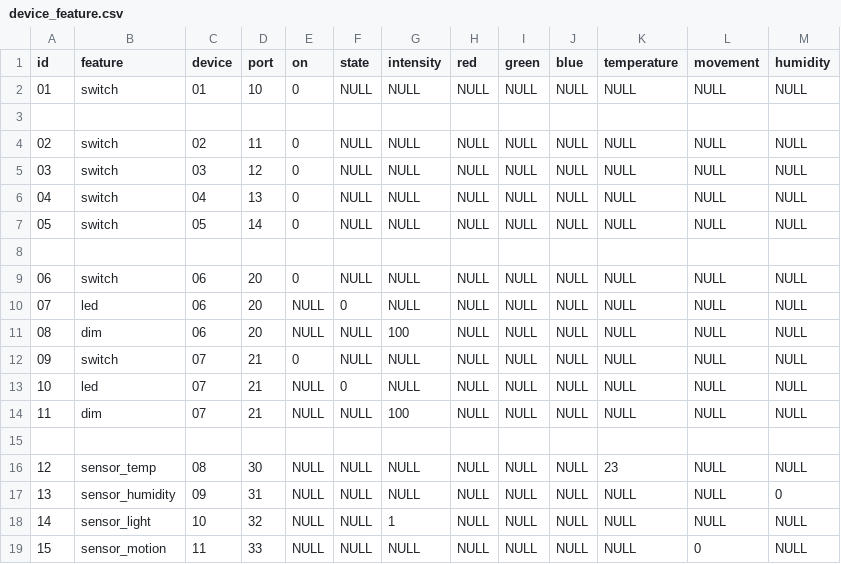
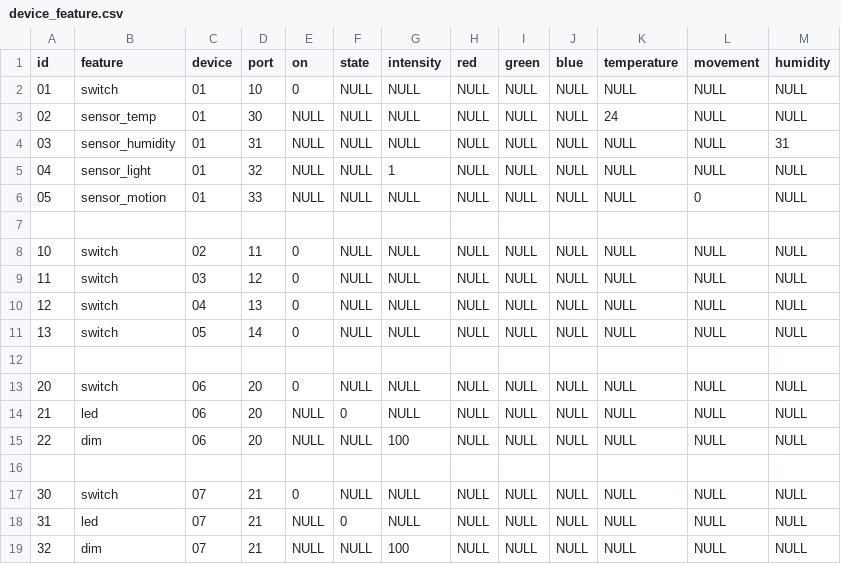
Before and after one commit to zarusz/ESP_Thing, a CSV file: control/src/main/resources/config/liquibase/device_feature.csv, drawn as a sheet.

```diff
--- a/control/src/main/resources/config/liquibase/device_feature.csv
+++ b/control/src/main/resources/config/liquibase/device_feature.csv
@@ -2,18 +2,18 @@ id;feature;device;port;on;state;intensity;red;green;blue;temperature;movement;hu
 01;switch;01;10;0;NULL;NULL;NULL;NULL;NULL;NULL;NULL;NULL
+02;sensor_temp;01;30;NULL;NULL;NULL;NULL;NULL;NULL;24;NULL;NULL
+03;sensor_humidity;01;31;NULL;NULL;NULL;NULL;NULL;NULL;NULL;NULL;31
+04;sensor_light;01;32;NULL;NULL;1;NULL;NULL;NULL;NULL;NULL;NULL
+05;sensor_motion;01;33;NULL;NULL;NULL;NULL;NULL;NULL;NULL;0;NULL
 
-02;switch;02;11;0;NULL;NULL;NULL;NULL;NULL;NULL;NULL;NULL
-03;switch;03;12;0;NULL;NULL;NULL;NULL;NULL;NULL;NULL;NULL
-04;switch;04;13;0;NULL;NULL;NULL;NULL;NULL;NULL;NULL;NULL
-05;switch;05;14;0;NULL;NULL;NULL;NULL;NULL;NULL;NULL;NULL
+10;switch;02;11;0;NULL;NULL;NULL;NULL;NULL;NULL;NULL;NULL
+11;switch;03;12;0;NULL;NULL;NULL;NULL;NULL;NULL;NULL;NULL
+12;switch;04;13;0;NULL;NULL;NULL;NULL;NULL;NULL;NULL;NULL
+13;switch;05;14;0;NULL;NULL;NULL;NULL;NULL;NULL;NULL;NULL
 
-06;switch;06;20;0;NULL;NULL;NULL;NULL;NULL;NULL;NULL;NULL
-07;led;06;20;NULL;0;NULL;NULL;NULL;NULL;NULL;NULL;NULL
-08;dim;06;20;NULL;NULL;100;NULL;NULL;NULL;NULL;NULL;NULL
-09;switch;07;21;0;NULL;NULL;NULL;NULL;NULL;NULL;NULL;NULL
-10;led;07;21;NULL;0;NULL;NULL;NULL;NULL;NULL;NULL;NULL
-11;dim;07;21;NULL;NULL;100;NULL;NULL;NULL;NULL;NULL;NULL
+20;switch;06;20;0;NULL;NULL;NULL;NULL;NULL;NULL;NULL;NULL
+21;led;06;20;NULL;0;NULL;NULL;NULL;NULL;NULL;NULL;NULL
+22;dim;06;20;NULL;NULL;100;NULL;NULL;NULL;NULL;NULL;NULL
 
-12;sensor_temp;08;30;NULL;NULL;NULL;NULL;NULL;NULL;23;NULL;NULL
-13;sensor_humidity;09;31;NULL;NULL;NULL;NULL;NULL;NULL;NULL;NULL;0
-14;sensor_light;10;32;NULL;NULL;1;NULL;NULL;NULL;NULL;NULL;NULL
-15;sensor_motion;11;33;NULL;NULL;NULL;NULL;NULL;NULL;NULL;0;NULL
+30;switch;07;21;0;NULL;NULL;NULL;NULL;NULL;NULL;NULL;NULL
+31;led;07;21;NULL;0;NULL;NULL;NULL;NULL;NULL;NULL;NULL
+32;dim;07;21;NULL;NULL;100;NULL;NULL;NULL;NULL;NULL;NULL
```
Also changed, not shown: control/src/main/resources/config/liquibase/device.csv, 42 other files.
